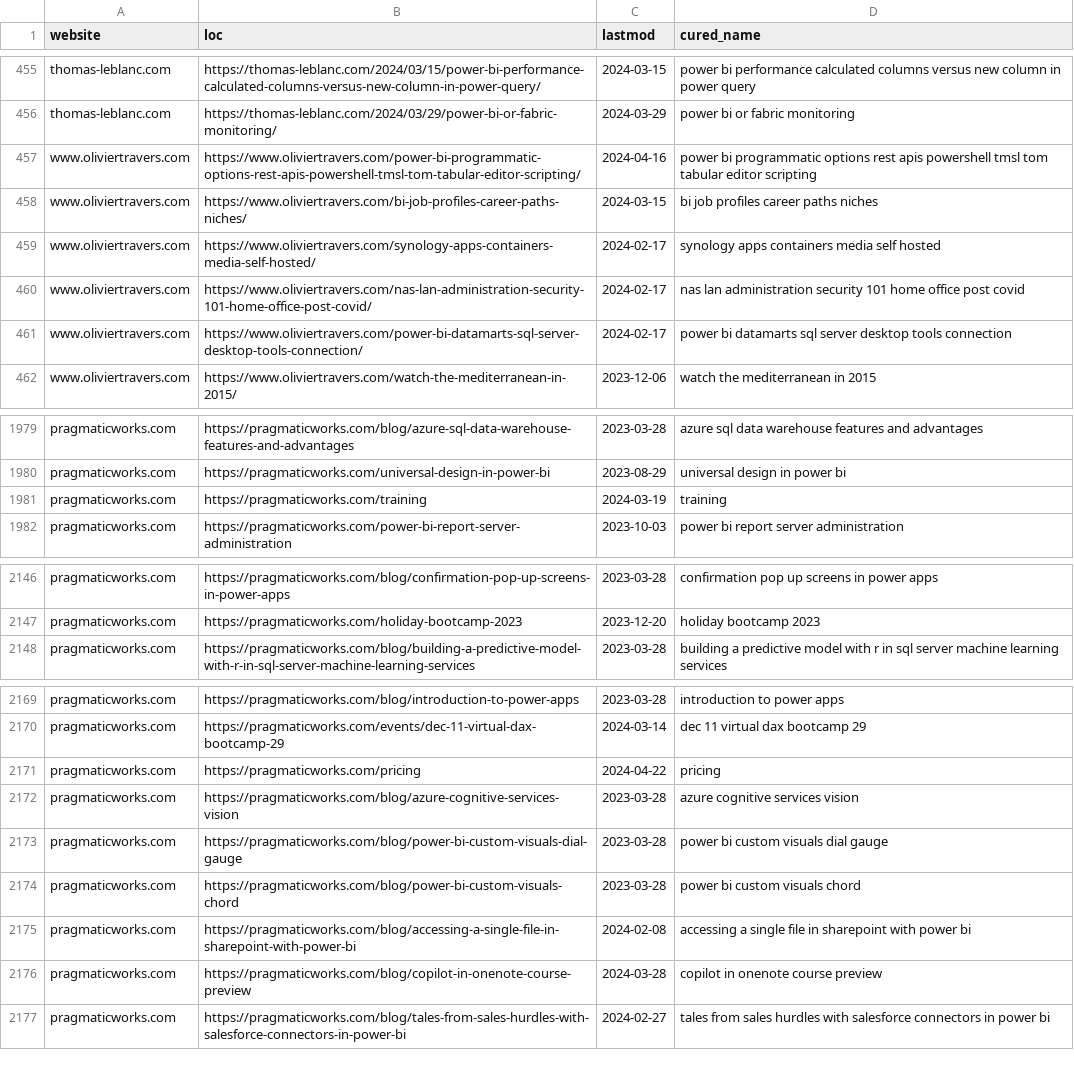
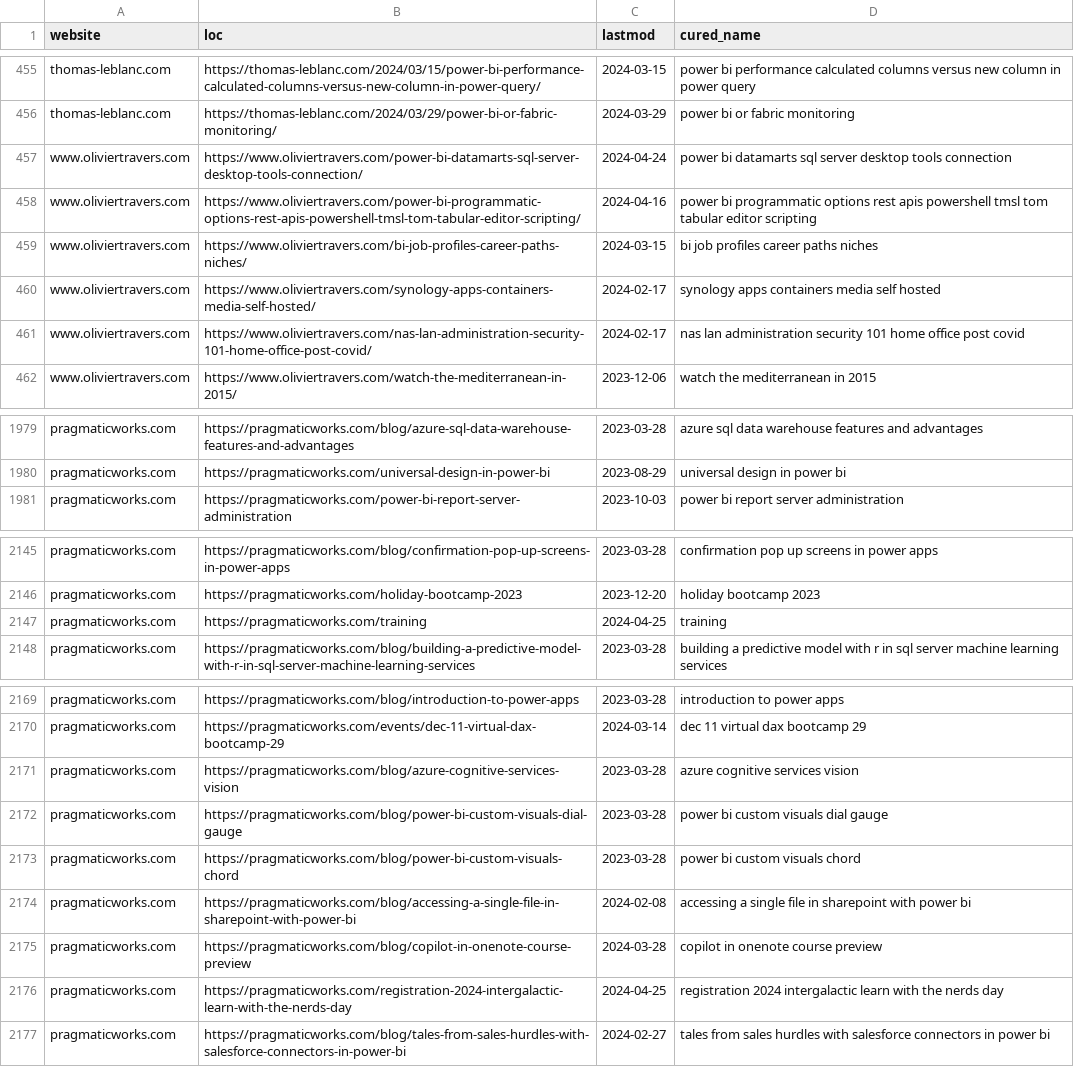
Before and after one commit to julian-passebecq/newsai_script, a CSV file: data/article_blog.csv, drawn as a sheet; only a part is shown, gaps mark what is left out; the diff covers the shown part only.

```diff
--- a/data/article_blog.csv
+++ b/data/article_blog.csv
@@ -456,2 +456,3 @@ thomas-leblanc.com,https://thomas-leblanc.com/2024/03/15/power-bi-performance-ca
 thomas-leblanc.com,https://thomas-leblanc.com/2024/03/29/power-bi-or-fabric-monitoring/,2024-03-29,power bi or fabric monitoring
+www.oliviertravers.com,https://www.oliviertravers.com/power-bi-datamarts-sql-server-desktop-tools-connection/,2024-04-24,power bi datamarts sql server desktop tools connection
 www.oliviertravers.com,https://www.oliviertravers.com/power-bi-programmatic-options-rest-apis-powershell-tmsl-tom-tabular-editor-scripting/,2024-04-16,power bi programmatic options rest apis powershell tmsl tom tabular editor scripting
@@ -460,3 +461,2 @@ www.oliviertravers.com,https://www.oliviertravers.com/synology-apps-containers-m
 www.oliviertravers.com,https://www.oliviertravers.com/nas-lan-administration-security-101-home-office-post-covid/,2024-02-17,nas lan administration security 101 home office post covid
-www.oliviertravers.com,https://www.oliviertravers.com/power-bi-datamarts-sql-server-desktop-tools-connection/,2024-02-17,power bi datamarts sql server desktop tools connection
 www.oliviertravers.com,https://www.oliviertravers.com/watch-the-mediterranean-in-2015/,2023-12-06,watch the mediterranean in 2015
@@ -1980,3 +1980,2 @@ pragmaticworks.com,https://pragmaticworks.com/blog/azure-sql-data-warehouse-feat
 pragmaticworks.com,https://pragmaticworks.com/universal-design-in-power-bi,2023-08-29,universal design in power bi
-pragmaticworks.com,https://pragmaticworks.com/training,2024-03-19,training
 pragmaticworks.com,https://pragmaticworks.com/power-bi-report-server-administration,2023-10-03,power bi report server administration
@@ -2147,2 +2146,3 @@ pragmaticworks.com,https://pragmaticworks.com/blog/confirmation-pop-up-screens-i
 pragmaticworks.com,https://pragmaticworks.com/holiday-bootcamp-2023,2023-12-20,holiday bootcamp 2023
+pragmaticworks.com,https://pragmaticworks.com/training,2024-04-25,training
 pragmaticworks.com,https://pragmaticworks.com/blog/building-a-predictive-model-with-r-in-sql-server-machine-learning-services,2023-03-28,building a predictive model with r in sql server machine learning services
@@ -2170,3 +2170,2 @@ pragmaticworks.com,https://pragmaticworks.com/blog/introduction-to-power-apps,20
 pragmaticworks.com,https://pragmaticworks.com/events/dec-11-virtual-dax-bootcamp-29,2024-03-14,dec 11 virtual dax bootcamp 29
-pragmaticworks.com,https://pragmaticworks.com/pricing,2024-04-22,pricing
 pragmaticworks.com,https://pragmaticworks.com/blog/azure-cognitive-services-vision,2023-03-28,azure cognitive services vision
@@ -2176,2 +2175,3 @@ pragmaticworks.com,https://pragmaticworks.com/blog/accessing-a-single-file-in-sh
 pragmaticworks.com,https://pragmaticworks.com/blog/copilot-in-onenote-course-preview,2024-03-28,copilot in onenote course preview
+pragmaticworks.com,https://pragmaticworks.com/registration-2024-intergalactic-learn-with-the-nerds-day,2024-04-25,registration 2024 intergalactic learn with the nerds day
 pragmaticworks.com,https://pragmaticworks.com/blog/tales-from-sales-hurdles-with-salesforce-connectors-in-power-bi,2024-02-27,tales from sales hurdles with salesforce connectors in power bi
```
Also changed, not shown: 9 added rows, 6 removed rows and 1 edited cell elsewhere in this file, 2 other files.
